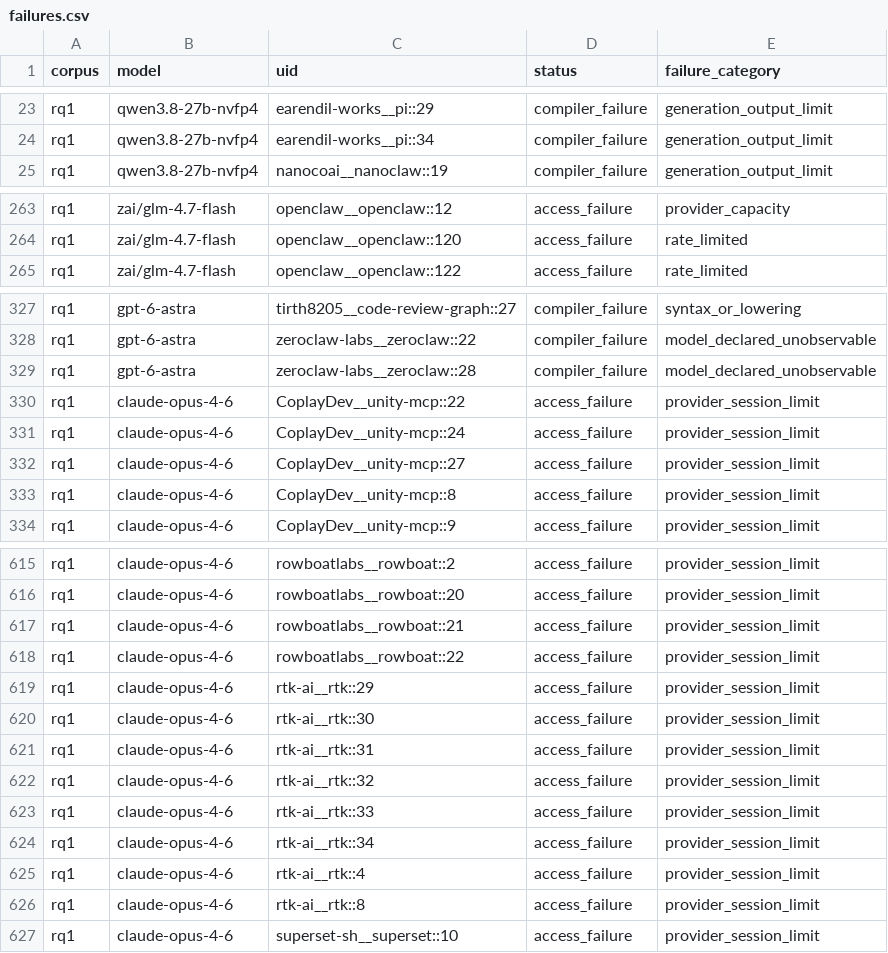
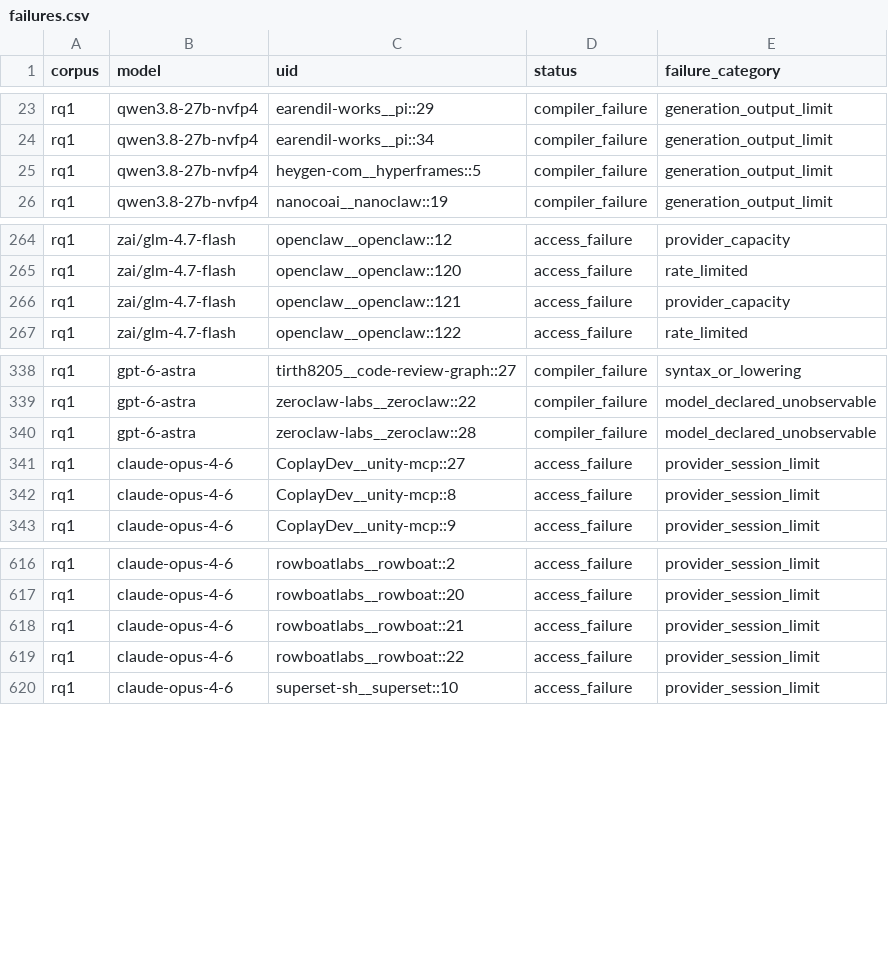
Before and after one commit to eunomia-bpf/ActPlane, a CSV file: docs/empirical-study/translation-models/failures.csv, drawn as a sheet; only a part is shown, gaps mark what is left out; the diff covers the shown part only.

```diff
--- a/docs/empirical-study/translation-models/failures.csv
+++ b/docs/empirical-study/translation-models/failures.csv
@@ -24,2 +24,3 @@ rq1,qwen3.8-27b-nvfp4,earendil-works__pi::29,compiler_failure,generation_output_
 rq1,qwen3.8-27b-nvfp4,earendil-works__pi::34,compiler_failure,generation_output_limit
+rq1,qwen3.8-27b-nvfp4,heygen-com__hyperframes::5,compiler_failure,generation_output_limit
 rq1,qwen3.8-27b-nvfp4,nanocoai__nanoclaw::19,compiler_failure,generation_output_limit
@@ -264,2 +265,3 @@ rq1,zai/glm-4.7-flash,openclaw__openclaw::12,access_failure,provider_capacity
 rq1,zai/glm-4.7-flash,openclaw__openclaw::120,access_failure,rate_limited
+rq1,zai/glm-4.7-flash,openclaw__openclaw::121,access_failure,provider_capacity
 rq1,zai/glm-4.7-flash,openclaw__openclaw::122,access_failure,rate_limited
@@ -329,4 +340,2 @@ rq1,gpt-6-astra,zeroclaw-labs__zeroclaw::22,compiler_failure,model_declared_unob
 rq1,gpt-6-astra,zeroclaw-labs__zeroclaw::28,compiler_failure,model_declared_unobservable
-rq1,claude-opus-4-6,CoplayDev__unity-mcp::22,access_failure,provider_session_limit
-rq1,claude-opus-4-6,CoplayDev__unity-mcp::24,access_failure,provider_session_limit
 rq1,claude-opus-4-6,CoplayDev__unity-mcp::27,access_failure,provider_session_limit
@@ -618,10 +619,2 @@ rq1,claude-opus-4-6,rowboatlabs__rowboat::21,access_failure,provider_session_lim
 rq1,claude-opus-4-6,rowboatlabs__rowboat::22,access_failure,provider_session_limit
-rq1,claude-opus-4-6,rtk-ai__rtk::29,access_failure,provider_session_limit
-rq1,claude-opus-4-6,rtk-ai__rtk::30,access_failure,provider_session_limit
-rq1,claude-opus-4-6,rtk-ai__rtk::31,access_failure,provider_session_limit
-rq1,claude-opus-4-6,rtk-ai__rtk::32,access_failure,provider_session_limit
-rq1,claude-opus-4-6,rtk-ai__rtk::33,access_failure,provider_session_limit
-rq1,claude-opus-4-6,rtk-ai__rtk::34,access_failure,provider_session_limit
-rq1,claude-opus-4-6,rtk-ai__rtk::4,access_failure,provider_session_limit
-rq1,claude-opus-4-6,rtk-ai__rtk::8,access_failure,provider_session_limit
 rq1,claude-opus-4-6,superset-sh__superset::10,access_failure,provider_session_limit
```
Also changed, not shown: 9 added rows and 12 removed rows elsewhere in this file, docs/empirical-study/translation-models/translations-rq1-claude-opus-4-6.csv, docs/empirical-study/translation-models/translations-rq1-qwen3.8-27b-nvfp4.csv, 9 other files.
